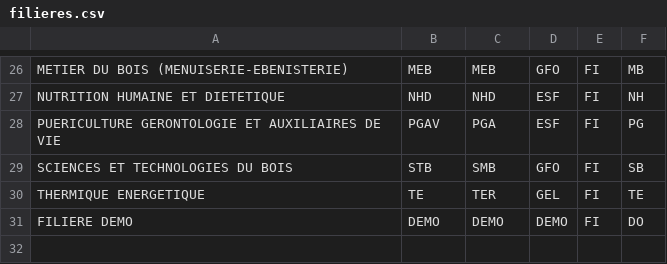
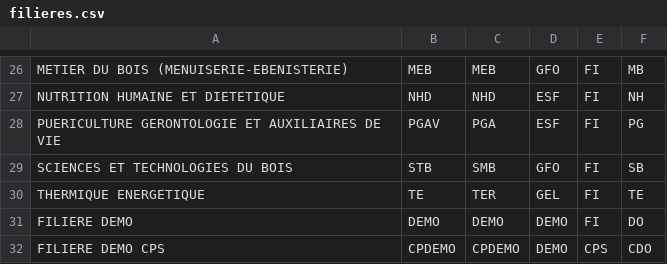
Before and after one commit to MalcomChumchouaPenda/preins-enset-dla-2025, a CSV file: services/formations_v0_0/store/filieres.csv, drawn as a sheet; only a part is shown, gaps mark what is left out.

```diff
--- a/services/formations_v0_0/store/filieres.csv
+++ b/services/formations_v0_0/store/filieres.csv
@@ -31 +31,2 @@ THERMIQUE ENERGETIQUE;TE;TER;GEL;FI;TE
 FILIERE DEMO;DEMO;DEMO;DEMO;FI;DO
+FILIERE DEMO CPS;CPDEMO;CPDEMO;DEMO;CPS;CDO
```
Also changed, not shown: services/formations_v0_0/store/classes.csv, services/preins_v0_0/store/admissions_demo.csv, 2 other files.
